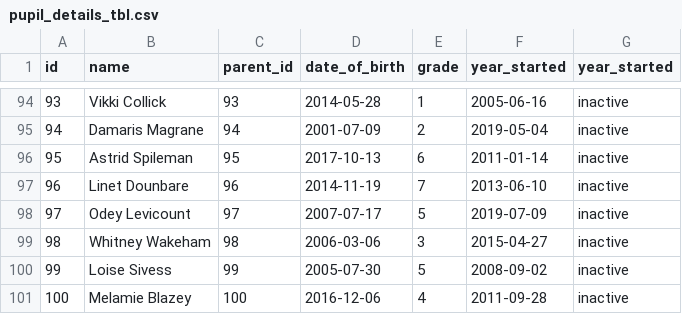
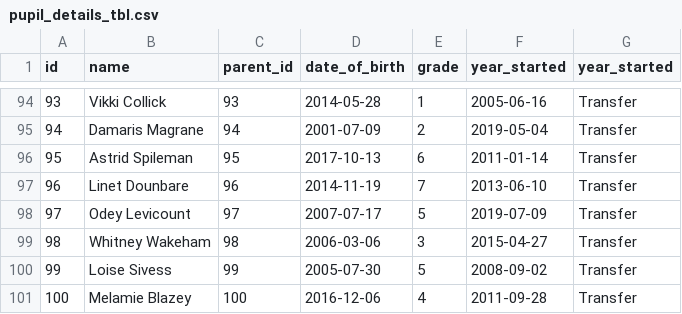
Before and after one commit to paulouskunda/pupil_progress_system, a CSV file: pupil_details_tbl.csv, drawn as a sheet; only a part is shown, gaps mark what is left out; the diff covers the shown part only; the diff names each change by its address in the sheet, - before the commit and + after, or states it on an @@ line.

```diff
--- a/pupil_details_tbl.csv
+++ b/pupil_details_tbl.csv
-G94:G101 (year_started): inactive
+G94:G101 (year_started): Transfer
```
Also changed, not shown: 54 edited cells elsewhere in this file.
